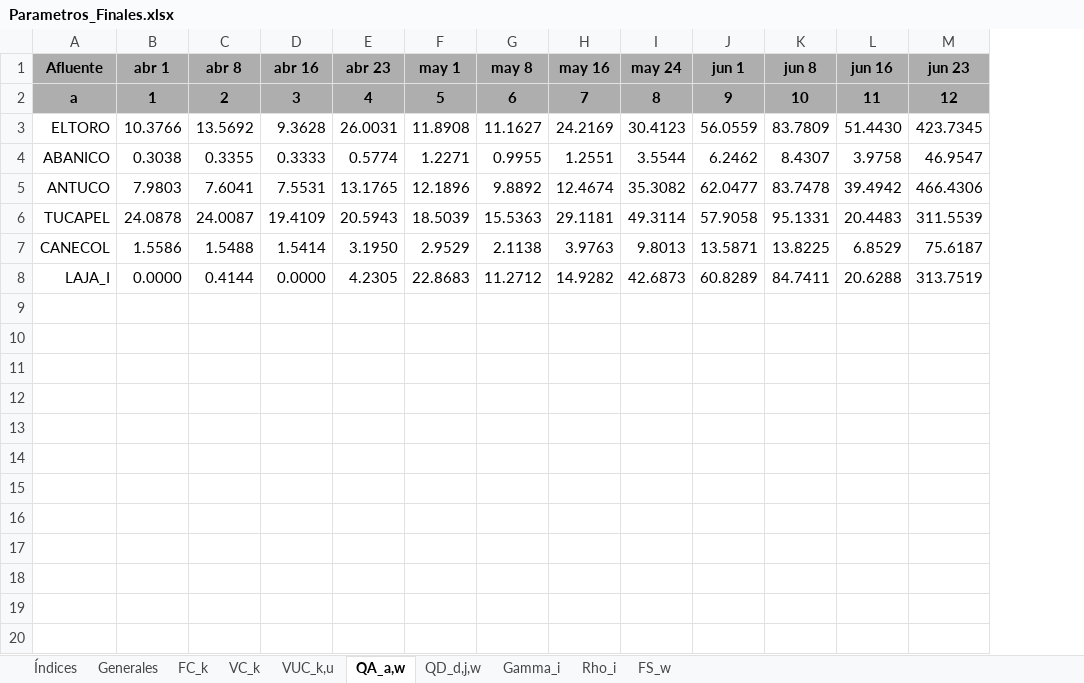
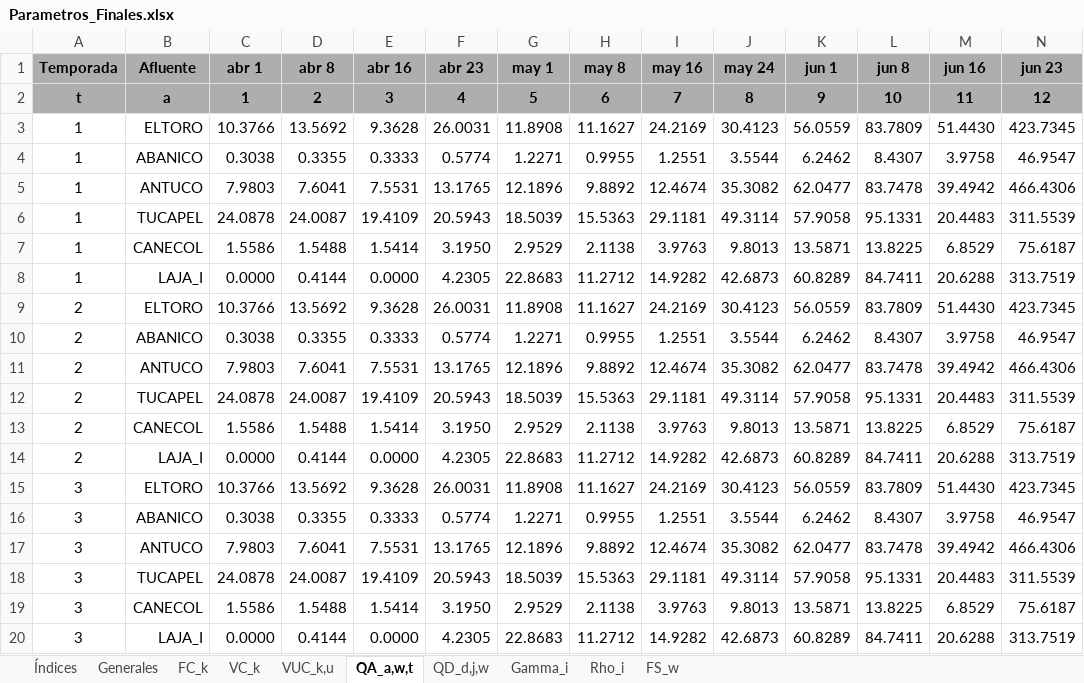
Before and after one commit to GabrielEichholzUc/Modelo-Capstone, an Excel workbook: Parametros_Finales.xlsx, sheet QA_a,w,t, drawn as a sheet; only a part is shown; values as stored, in another font and other column widths than the file's, no borders; conditional formats not drawn; rows hold the shown columns only; the diff covers the shown part only; the diff names each change by its address in the sheet, - before the commit and + after, or states it on an @@ line.

Commit message:
Funciona a 5 temporadas

```diff
--- a/Parametros_Finales.xlsx (sheet QA_a,w,t)
+++ b/Parametros_Finales.xlsx (sheet QA_a,w,t)
-sheet tab: QA_a,w
+sheet tab: QA_a,w,t
+column A (Temporada), rows 2-8: t | 1 | 1 | 1 | 1 | 1 | 1
+row 9: 2 | ELTORO | 10.3766 | 13.5692 | 9.3628 | 26.0031 | 11.8908 | 11.1627 | 24.2169 | 30.4123 | 56.0559 | 83.7809 | 51.4430 | 423.7345
+row 10: 2 | ABANICO | 0.3038 | 0.3355 | 0.3333 | 0.5774 | 1.2271 | 0.9955 | 1.2551 | 3.5544 | 6.2462 | 8.4307 | 3.9758 | 46.9547
+row 11: 2 | ANTUCO | 7.9803 | 7.6041 | 7.5531 | 13.1765 | 12.1896 | 9.8892 | 12.4674 | 35.3082 | 62.0477 | 83.7478 | 39.4942 | 466.4306
+row 12: 2 | TUCAPEL | 24.0878 | 24.0087 | 19.4109 | 20.5943 | 18.5039 | 15.5363 | 29.1181 | 49.3114 | 57.9058 | 95.1331 | 20.4483 | 311.5539
+row 13: 2 | CANECOL | 1.5586 | 1.5488 | 1.5414 | 3.1950 | 2.9529 | 2.1138 | 3.9763 | 9.8013 | 13.5871 | 13.8225 | 6.8529 | 75.6187
+row 14: 2 | LAJA_I | 0.0000 | 0.4144 | 0.0000 | 4.2305 | 22.8683 | 11.2712 | 14.9282 | 42.6873 | 60.8289 | 84.7411 | 20.6288 | 313.7519
+row 15: 3 | ELTORO | 10.3766 | 13.5692 | 9.3628 | 26.0031 | 11.8908 | 11.1627 | 24.2169 | 30.4123 | 56.0559 | 83.7809 | 51.4430 | 423.7345
+row 16: 3 | ABANICO | 0.3038 | 0.3355 | 0.3333 | 0.5774 | 1.2271 | 0.9955 | 1.2551 | 3.5544 | 6.2462 | 8.4307 | 3.9758 | 46.9547
+row 17: 3 | ANTUCO | 7.9803 | 7.6041 | 7.5531 | 13.1765 | 12.1896 | 9.8892 | 12.4674 | 35.3082 | 62.0477 | 83.7478 | 39.4942 | 466.4306
+row 18: 3 | TUCAPEL | 24.0878 | 24.0087 | 19.4109 | 20.5943 | 18.5039 | 15.5363 | 29.1181 | 49.3114 | 57.9058 | 95.1331 | 20.4483 | 311.5539
+row 19: 3 | CANECOL | 1.5586 | 1.5488 | 1.5414 | 3.1950 | 2.9529 | 2.1138 | 3.9763 | 9.8013 | 13.5871 | 13.8225 | 6.8529 | 75.6187
+row 20: 3 | LAJA_I | 0.0000 | 0.4144 | 0.0000 | 4.2305 | 22.8683 | 11.2712 | 14.9282 | 42.6873 | 60.8289 | 84.7411 | 20.6288 | 313.7519
```
Also changed, not shown: 12 added rows elsewhere in this sheet, sheet QD_d,j,w, sheet Índices, sheet Generales, 53 other files.
